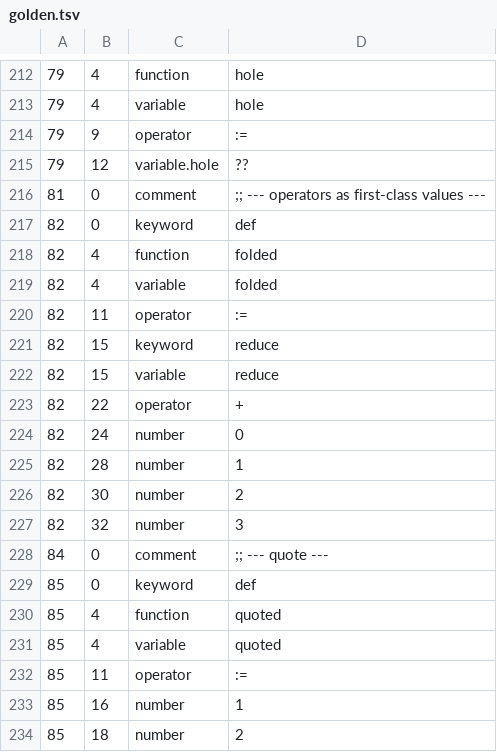
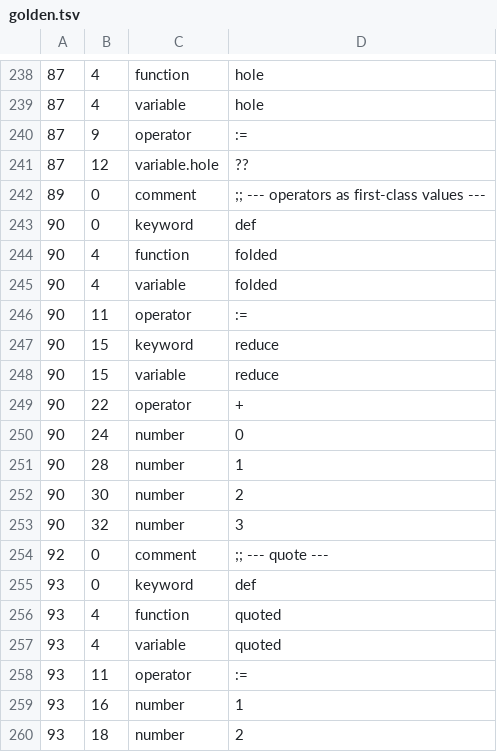
Before and after one commit to LogosLang/prologos, a TSV file: editors/tree-sitter-prologos/parity/golden.tsv, drawn as a sheet; only a part is shown, gaps mark what is left out; the diff covers the shown part only.

```diff
--- a/editors/tree-sitter-prologos/parity/golden.tsv
+++ b/editors/tree-sitter-prologos/parity/golden.tsv
@@ -212,23 +238,23 @@
-79	4	function	hole
-79	4	variable	hole
-79	9	operator	:=
-79	12	variable.hole	??
-81	0	comment	;; --- operators as first-class values ---
-82	0	keyword	def
-82	4	function	folded
-82	4	variable	folded
-82	11	operator	:=
-82	15	keyword	reduce
-82	15	variable	reduce
-82	22	operator	+
-82	24	number	0
-82	28	number	1
-82	30	number	2
-82	32	number	3
-84	0	comment	;; --- quote ---
-85	0	keyword	def
-85	4	function	quoted
-85	4	variable	quoted
-85	11	operator	:=
-85	16	number	1
-85	18	number	2
+87	4	function	hole
+87	4	variable	hole
+87	9	operator	:=
+87	12	variable.hole	??
+89	0	comment	;; --- operators as first-class values ---
+90	0	keyword	def
+90	4	function	folded
+90	4	variable	folded
+90	11	operator	:=
+90	15	keyword	reduce
+90	15	variable	reduce
+90	22	operator	+
+90	24	number	0
+90	28	number	1
+90	30	number	2
+90	32	number	3
+92	0	comment	;; --- quote ---
+93	0	keyword	def
+93	4	function	quoted
+93	4	variable	quoted
+93	11	operator	:=
+93	16	number	1
+93	18	number	2
```
Also changed, not shown: 26 added rows and 2 edited cells elsewhere in this file, 3 other files.
